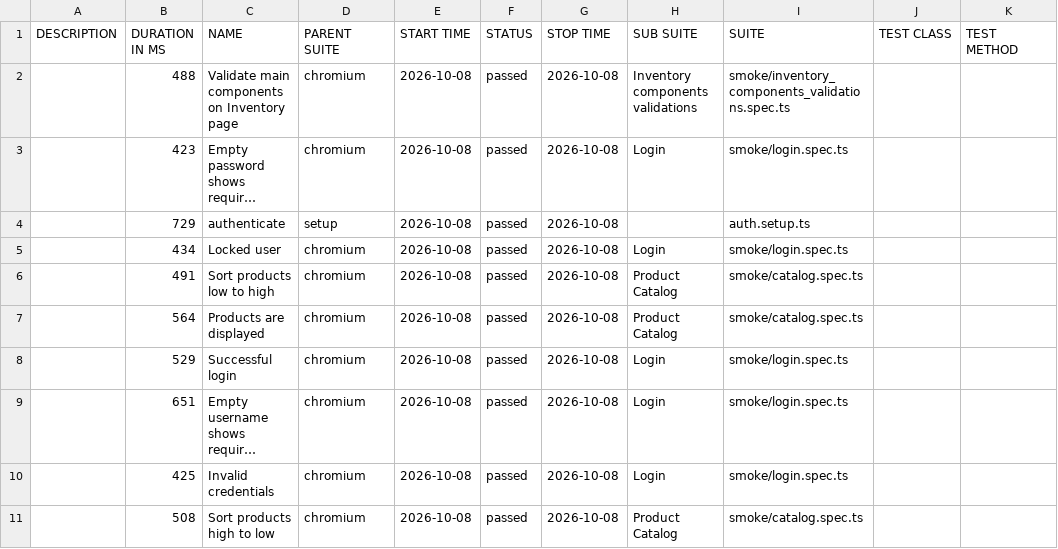
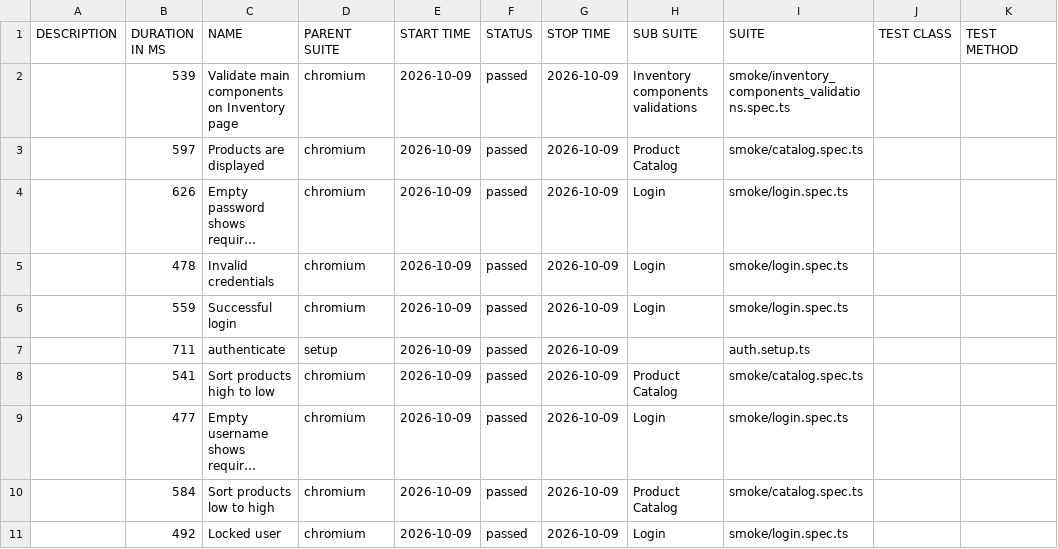
Before and after one commit to dtoseva/test-automation-framework, a CSV file: data/suites.csv, drawn as a sheet; long unchanged cells end in …; removed rows and columns are numbered as before the commit, all else as after; the diff names each change by its address in the sheet, - before the commit and + after, or states it on an @@ line.

```diff
--- a/data/suites.csv
+++ b/data/suites.csv
-B2 (DURATION IN MS): 488
+B2 (DURATION IN MS): 539
-E2 (START TIME): 2026-10-08
+E2 (START TIME): 2026-10-09
-G2 (STOP TIME): 2026-10-08
+G2 (STOP TIME): 2026-10-09
+row 3:  | 597 | Products are displayed | chromium | 2026-10-09 | passed | 2026-10-09 | Product Catalog | smoke/catalog.spec.ts
-B4 (DURATION IN MS): 423
+B4 (DURATION IN MS): 626
-E4 (START TIME): 2026-10-08
+E4 (START TIME): 2026-10-09
-G4 (STOP TIME): 2026-10-08
+G4 (STOP TIME): 2026-10-09
+row 5:  | 478 | Invalid credentials | chromium | 2026-10-09 | passed | 2026-10-09 | Login | smoke/login.spec.ts
+row 6:  | 559 | Successful login | chromium | 2026-10-09 | passed | 2026-10-09 | Login | smoke/login.spec.ts
-B7 (DURATION IN MS): 729
+B7 (DURATION IN MS): 711
-E7 (START TIME): 2026-10-08
+E7 (START TIME): 2026-10-09
-G7 (STOP TIME): 2026-10-08
+G7 (STOP TIME): 2026-10-09
-row 5:  | 434 | Locked user | chromium | 2026-10-08 | passed | 2026-10-08 | Login | smoke/login.spec.ts
-B8 (DURATION IN MS): 491
+B8 (DURATION IN MS): 541
-C8 (NAME): Sort products low to high
+C8 (NAME): Sort products high to low
-E8 (START TIME): 2026-10-08
+E8 (START TIME): 2026-10-09
-G8 (STOP TIME): 2026-10-08
+G8 (STOP TIME): 2026-10-09
-row 7:  | 564 | Products are displayed | chromium | 2026-10-08 | passed | 2026-10-08 | Product Catalog | smoke/catalog.spec.ts
-row 8:  | 529 | Successful login | chromium | 2026-10-08 | passed | 2026-10-08 | Login | smoke/login.spec.ts
-B9 (DURATION IN MS): 651
+B9 (DURATION IN MS): 477
-E9 (START TIME): 2026-10-08
+E9 (START TIME): 2026-10-09
-G9 (STOP TIME): 2026-10-08
+G9 (STOP TIME): 2026-10-09
-row 10:  | 425 | Invalid credentials | chromium | 2026-10-08 | passed | 2026-10-08 | Login | smoke/login.spec.ts
-B10 (DURATION IN MS): 508
+B10 (DURATION IN MS): 584
-C10 (NAME): Sort products high to low
+C10 (NAME): Sort products low to high
-E10 (START TIME): 2026-10-08
+E10 (START TIME): 2026-10-09
-G10 (STOP TIME): 2026-10-08
+G10 (STOP TIME): 2026-10-09
+row 11:  | 492 | Locked user | chromium | 2026-10-09 | passed | 2026-10-09 | Login | smoke/login.spec.ts
```
Also changed, not shown: 40 other files.
